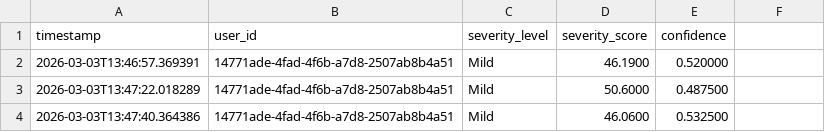
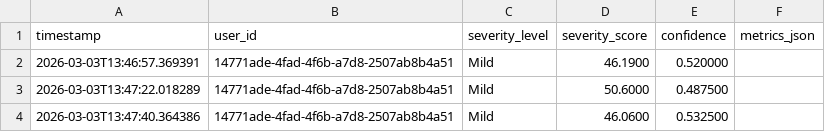
Before and after one commit to mayushamihisandali2002-prog/Reserch_Skin-care-deseases, a CSV file: backend/assets/data/severity_assessment_tracking/severity_tracking/visits.csv, drawn as a sheet; the diff names each change by its address in the sheet, - before the commit and + after, or states it on an @@ line.

Commit message:
chore: finalize frontend backend restructure and pilot fixes

```diff
--- a/backend/assets/data/severity_assessment_tracking/severity_tracking/visits.csv
+++ b/backend/assets/data/severity_assessment_tracking/severity_tracking/visits.csv
-F1: (empty)
+F1: metrics_json
```
Also changed, not shown: 28 other files.
